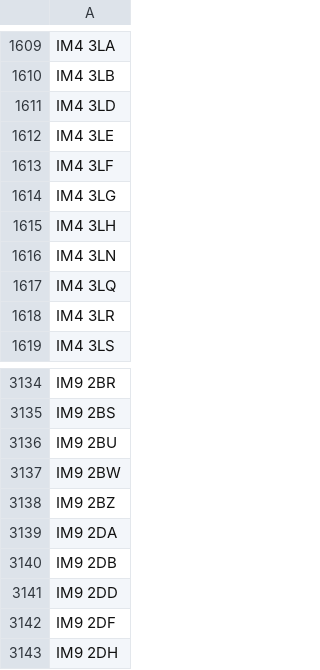
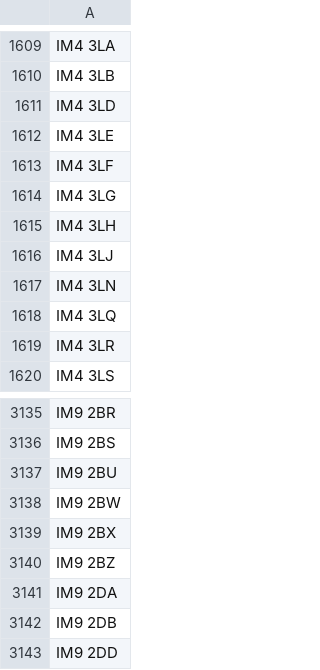
Before and after one commit to dankarran/isleofman-opendata, a CSV file: data/gov.im/land-transactions/outputs/addressing/postcodes.csv, drawn as a sheet; only a part is shown, gaps mark what is left out; the shorter side is filled out with more unchanged rows.

```diff
--- a/data/gov.im/land-transactions/outputs/addressing/postcodes.csv
+++ b/data/gov.im/land-transactions/outputs/addressing/postcodes.csv
@@ -1615,2 +1615,3 @@
 "IM4 3LH"
+"IM4 3LJ"
 "IM4 3LN"
@@ -3137,2 +3138,3 @@
 "IM9 2BW"
+"IM9 2BX"
 "IM9 2BZ"
```
Also changed, not shown: data/gov.im/land-transactions/outputs/addressing/localities.csv, data/gov.im/land-transactions/outputs/addressing/streets.csv, 6 other files.
